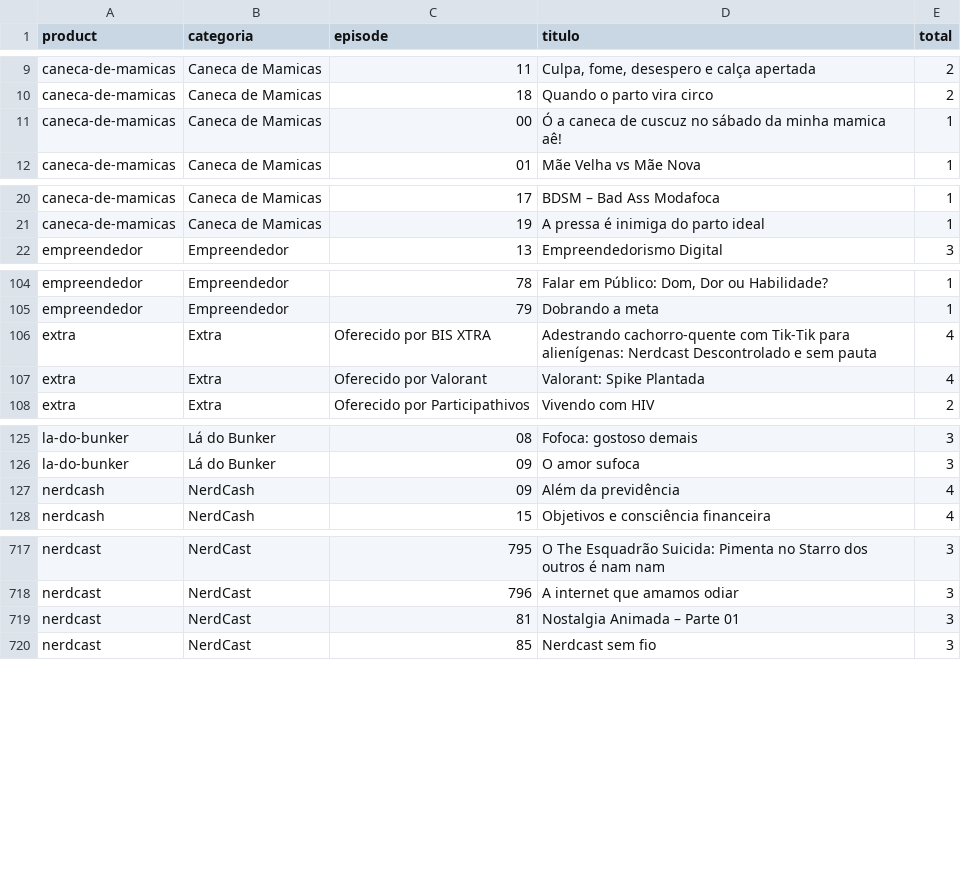
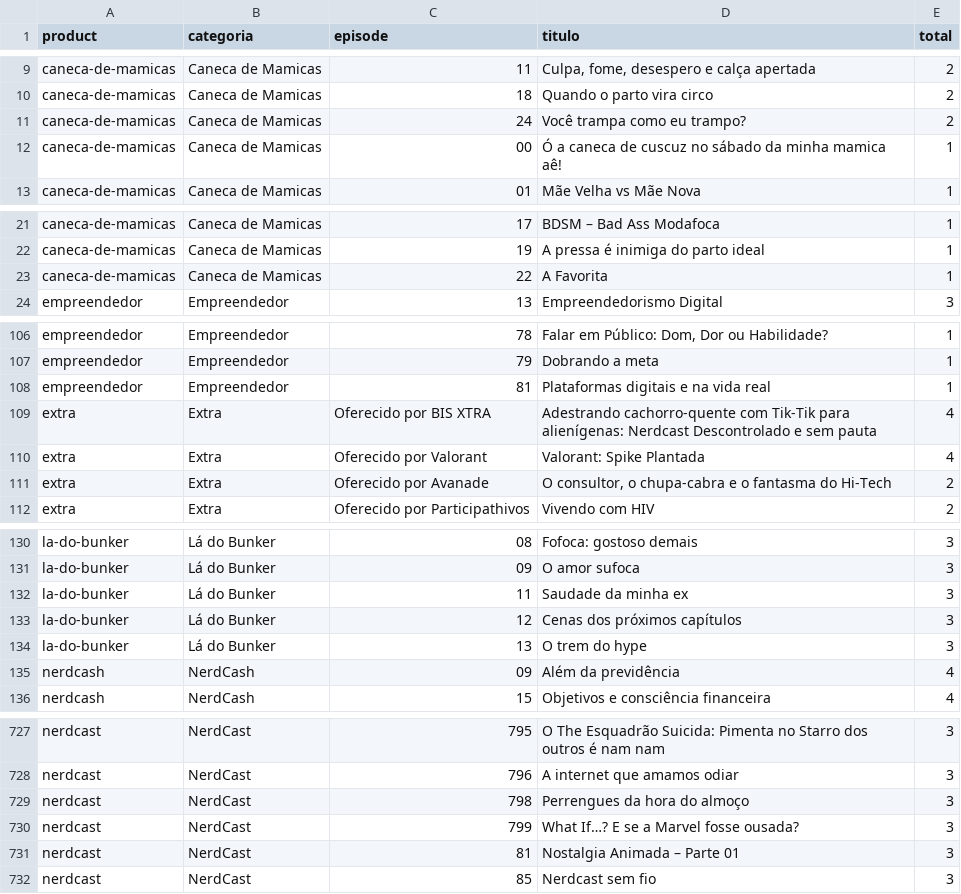
Before and after one commit to lucashpmelo/node-terminus, a CSV file: src/data/csv/QuantidadeConvidadosPorPrograma.csv, drawn as a sheet; only a part is shown, gaps mark what is left out; the diff covers the shown part only.

```diff
--- a/src/data/csv/QuantidadeConvidadosPorPrograma.csv
+++ b/src/data/csv/QuantidadeConvidadosPorPrograma.csv
@@ -10,2 +10,3 @@
 "caneca-de-mamicas","Caneca de Mamicas","18","Quando o parto vira circo",2
+"caneca-de-mamicas","Caneca de Mamicas","24","Você trampa como eu trampo?",2
 "caneca-de-mamicas","Caneca de Mamicas","00","Ó a caneca de cuscuz no sábado da minha mamica aê!",1
@@ -21,2 +22,3 @@
 "caneca-de-mamicas","Caneca de Mamicas","19","A pressa é inimiga do parto ideal",1
+"caneca-de-mamicas","Caneca de Mamicas","22","A Favorita",1
 "empreendedor","Empreendedor","13","Empreendedorismo Digital",3
@@ -105,4 +107,6 @@
 "empreendedor","Empreendedor","79","Dobrando a meta",1
+"empreendedor","Empreendedor","81","Plataformas digitais e na vida real",1
 "extra","Extra","Oferecido por BIS XTRA","Adestrando cachorro-quente com Tik-Tik para alienígenas: Nerdcast Descontrolado e sem pauta",4
 "extra","Extra","Oferecido por Valorant","Valorant: Spike Plantada",4
+"extra","Extra","Oferecido por Avanade","O consultor, o chupa-cabra e o fantasma do Hi-Tech",2
 "extra","Extra","Oferecido por Participathivos","Vivendo com HIV",2
@@ -126,2 +131,5 @@
 "la-do-bunker","Lá do Bunker","09","O amor sufoca",3
+"la-do-bunker","Lá do Bunker","11","Saudade da minha ex",3
+"la-do-bunker","Lá do Bunker","12","Cenas dos próximos capítulos",3
+"la-do-bunker","Lá do Bunker","13","O trem do hype",3
 "nerdcash","NerdCash","09","Além da previdência",4
@@ -718,2 +728,4 @@
 "nerdcast","NerdCast","796","A internet que amamos odiar",3
+"nerdcast","NerdCast","798","Perrengues da hora do almoço",3
+"nerdcast","NerdCast","799","What If…? E se a Marvel fosse ousada?",3
 "nerdcast","NerdCast","81","Nostalgia Animada – Parte 01",3
```
Also changed, not shown: 7 added rows and 1 moved row elsewhere in this file, src/data/csv/ConvidadosPorCategoria.csv, src/data/csv/ConvidadosPorEpisodio.csv, 7 other files.
